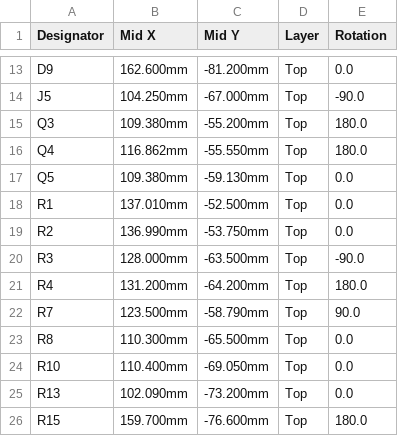
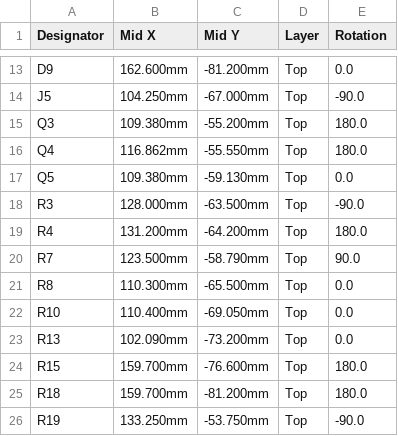
Before and after one commit to ckemere/LaserDriver, a CSV file: LaserHAT/fab/LaserHAT/LaserHAT_CPL.csv, drawn as a sheet; only a part is shown, gaps mark what is left out; the shorter side is filled out with more unchanged rows.

```diff
--- a/LaserHAT/fab/LaserHAT/LaserHAT_CPL.csv
+++ b/LaserHAT/fab/LaserHAT/LaserHAT_CPL.csv
@@ -17,4 +17,2 @@ Q4,116.862mm,-55.550mm,Top,180.0
 Q5,109.380mm,-59.130mm,Top,0.0
-R1,137.010mm,-52.500mm,Top,0.0
-R2,136.990mm,-53.750mm,Top,0.0
 R3,128.000mm,-63.500mm,Top,-90.0
```
Also changed, not shown: LaserHAT/fab/LaserHAT/LaserHAT_BOM.csv, 25 other files.
